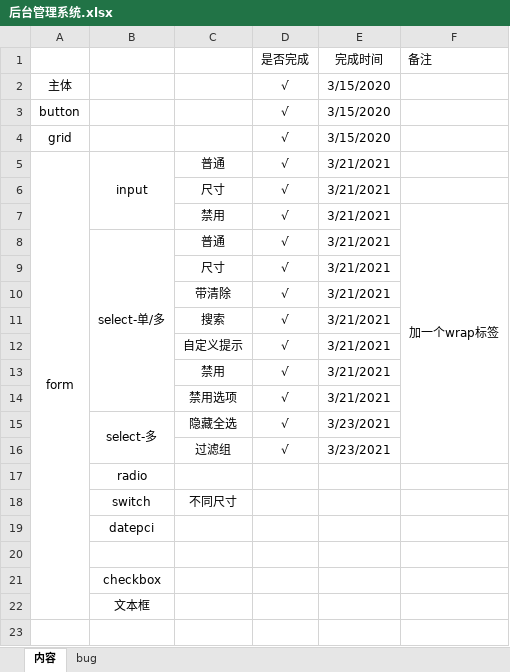
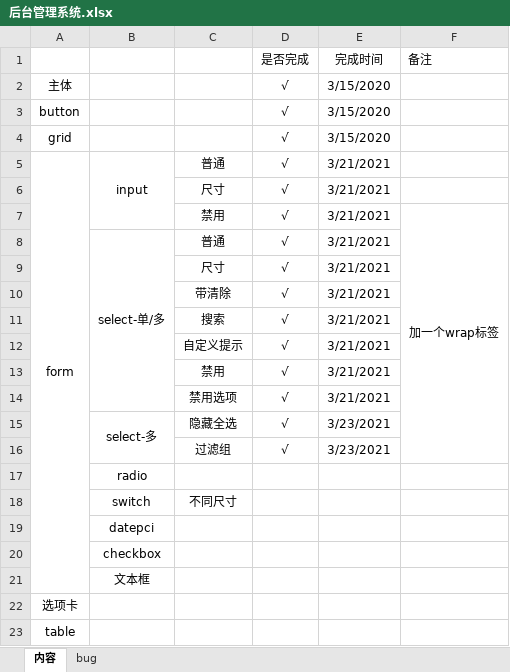
Before and after one commit to tianying0923/Js-Background-Management-System, an Excel workbook: 后台管理系统.xlsx, sheet 内容, drawn as a sheet; values as stored, in another font and other column widths than the file's, no borders; removed rows and columns are numbered as before the commit, all else as after; the diff names each change by its address in the sheet, - before the commit and + after, or states it on an @@ line.

```diff
--- a/后台管理系统.xlsx (sheet 内容)
+++ b/后台管理系统.xlsx (sheet 内容)
-row 20: (empty)
+row 22: 选项卡
+row 23: table
```
Also changed, not shown: sheet bug, 4 other files.
